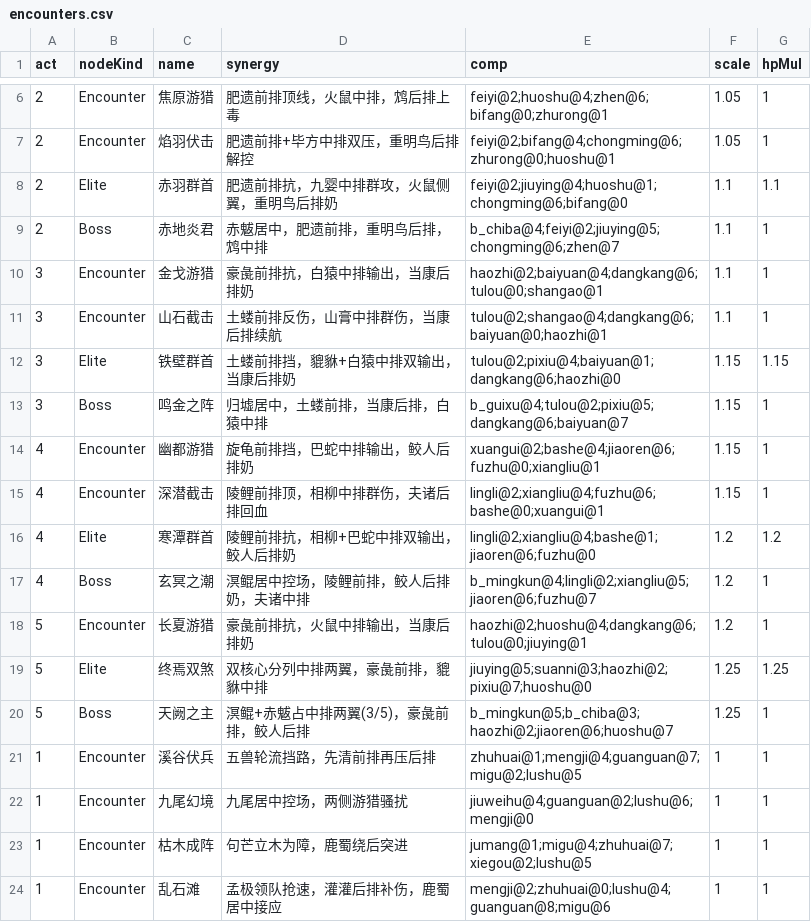
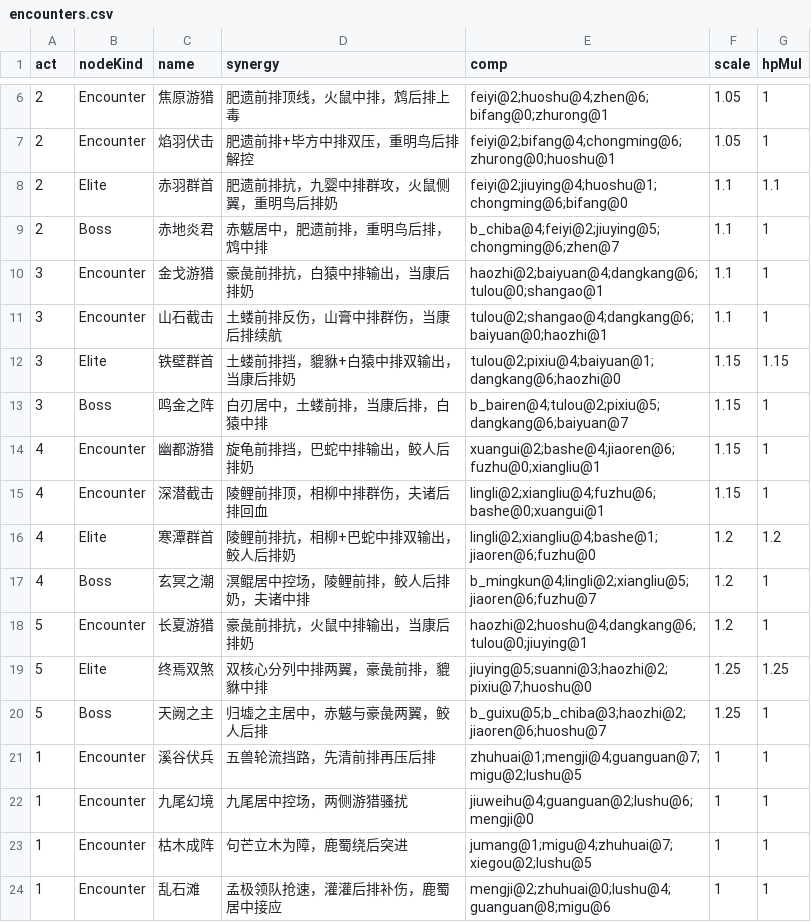
Before and after one commit to ZZYX8Ar/WanXiang, a CSV file: Assets/Resources/Data/encounters.csv, drawn as a sheet; only a part is shown, gaps mark what is left out.

Commit message:
Boss幕池错配 + 遗物换行 + 6只立绘 + 转场不闪地图（用户 11-15）
【① 归墟之主被错配到第 3 幕 —— 用户记忆正确】
- `BossCatalog.Pool`：第 3 幕池 = 金行 b_bairen/b_shai/b_shuangfeng；
  第 5 幕池 = b_guixu(归墟之主)/b_hongmeng
- 但 encounters.csv 第 3 幕守关用了 b_guixu（土行，仅 1150 HP），
  第 5 幕反而用了第 4 幕的 b_mingkun → 同时解释"守关一打就死"
- 修：第 3 幕主将 → b_bairen（白魍·白刃，金行 5900 HP）；
  第 5 幕主将 → b_guixu（归墟之主回终局池）；两处说明文案同步

【② 战斗遗物一直往右排 —— 改成有界换行】
- Panel_Battle / Panel_Campaign 的 Root_Relics：HorizontalLayoutGroup → GridLayoutGroup
  （48x48、间距 8/6、FixedColumnCount 10 / 7，容器高 110）
- 真机探针：12 个占位 y 跨度 54（两行），x 最远 528，不再溢出右边界

【③ "6 只" 只显示 5 只立绘】
- Panel_Formation 的 _imgEnemies 只有 5 个槽位 → 克隆第 6 个 Img_EnemyAvatar_5 并绑定数组，
  6 槽按 110 间距重排（x 90..640，92x92）
- FormationPanel：统计实际显示数，槽位不够时文案写"已显示/总数"，不再报不一致的只数

【④ 守关胜利转场前闪一帧节点地图】
- ResultPanel.BackToCampaign：末格胜利走新增的 `CampaignPanel.IsFinaleCellCommit()` 分支，
  不再 OpenPanelAsync<CampaignPanel>()，改调 `BeginActTransitionFlow()`
- `DirectTransitionFlow`：PrewarmAsync 拿实例 → CanvasGroup alpha=0（打开前就藏，不闪）
  → OpenAsync 触发唯一一次落地/Act++/转场 → 等转场面板关闭 → 恢复 alpha=1 显示新幕地图
- 复用 UISystem.PrewarmAsync（public），不动框架层

【验证】六套自检全绿（battle 21/0、boss 27/0、combo 20/0、campaign 35/0、UI 68/0、CSV）
2 号档改回验证位：Act=3 NodeOffset=46

```diff
--- a/Assets/Resources/Data/encounters.csv
+++ b/Assets/Resources/Data/encounters.csv
@@ -12,3 +12,3 @@
 3,Elite,铁壁群首,土蝼前排挡，貔貅+白猿中排双输出，当康后排奶,tulou@2;pixiu@4;baiyuan@1;dangkang@6;haozhi@0,1.15,1.15
-3,Boss,鸣金之阵,归墟居中，土蝼前排，当康后排，白猿中排,b_guixu@4;tulou@2;pixiu@5;dangkang@6;baiyuan@7,1.15,1
+3,Boss,鸣金之阵,白刃居中，土蝼前排，当康后排，白猿中排,b_bairen@4;tulou@2;pixiu@5;dangkang@6;baiyuan@7,1.15,1
 4,Encounter,幽都游猎,旋龟前排挡，巴蛇中排输出，鲛人后排奶,xuangui@2;bashe@4;jiaoren@6;fuzhu@0;xiangliu@1,1.15,1
@@ -19,3 +19,3 @@
 5,Elite,终焉双煞,双核心分列中排两翼，豪彘前排，貔貅中排,jiuying@5;suanni@3;haozhi@2;pixiu@7;huoshu@0,1.25,1.25
-5,Boss,天阙之主,溟鲲+赤魃占中排两翼(3/5)，豪彘前排，鲛人后排,b_mingkun@5;b_chiba@3;haozhi@2;jiaoren@6;huoshu@7,1.25,1
+5,Boss,天阙之主,归墟之主居中，赤魃与豪彘两翼，鲛人后排,b_guixu@5;b_chiba@3;haozhi@2;jiaoren@6;huoshu@7,1.25,1
 1,Encounter,溪谷伏兵,五兽轮流挡路，先清前排再压后排,zhuhuai@1;mengji@4;guanguan@7;migu@2;lushu@5,1,1
```
Also changed, not shown: 6 other files.
